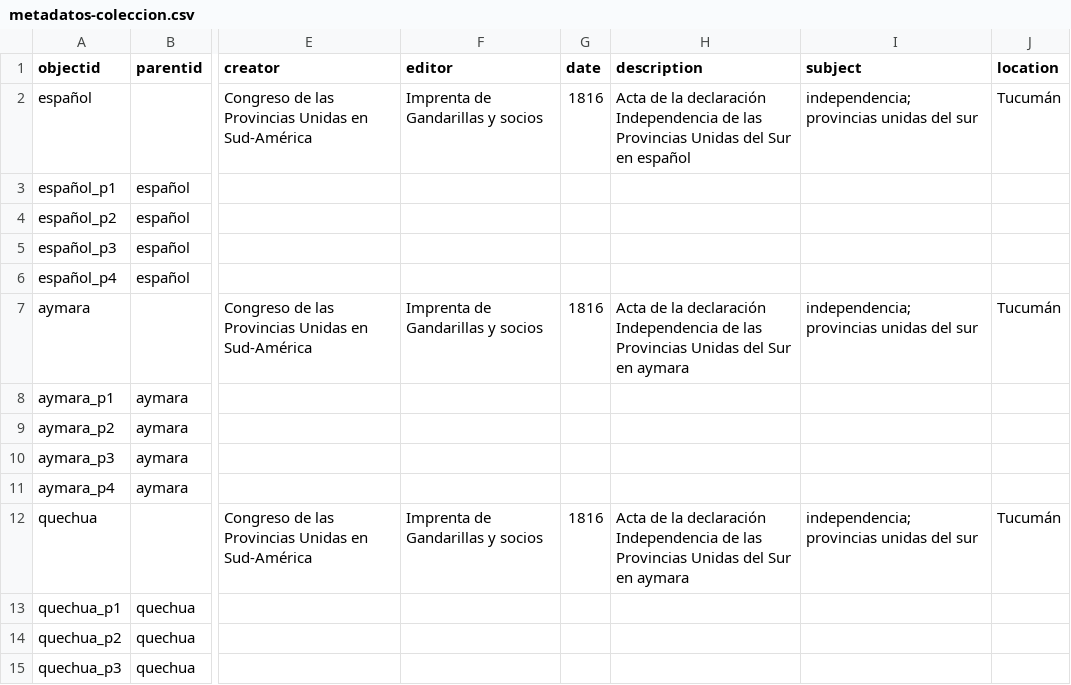
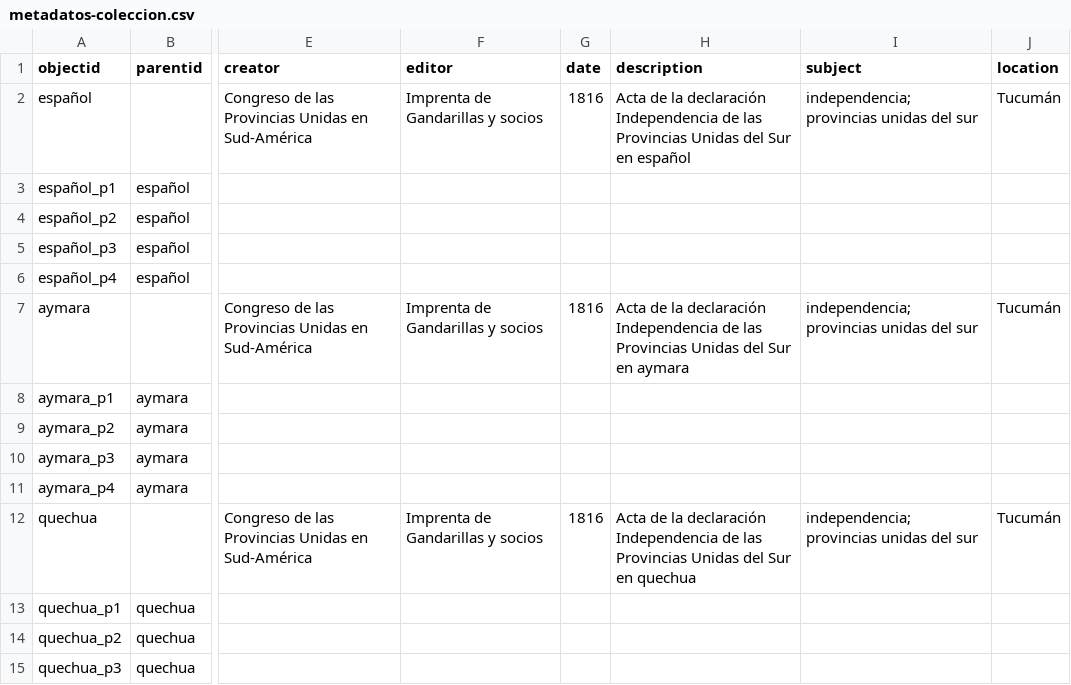
Before and after one commit to agustinammiguens-glitch/Independencia-2, a CSV file: _data/metadatos-coleccion.csv, drawn as a sheet; only a part is shown, gaps mark what is left out; the diff names each change by its address in the sheet, - before the commit and + after, or states it on an @@ line.

Commit message:
Add files via upload

```diff
--- a/_data/metadatos-coleccion.csv
+++ b/_data/metadatos-coleccion.csv
-H12 (description): …Sur en aymara
+H12 (description): …Sur en quechua
```
